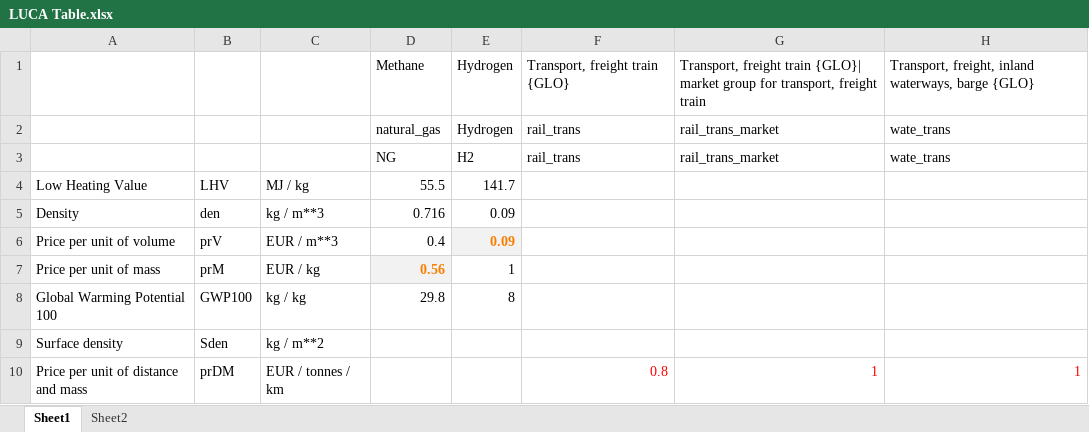
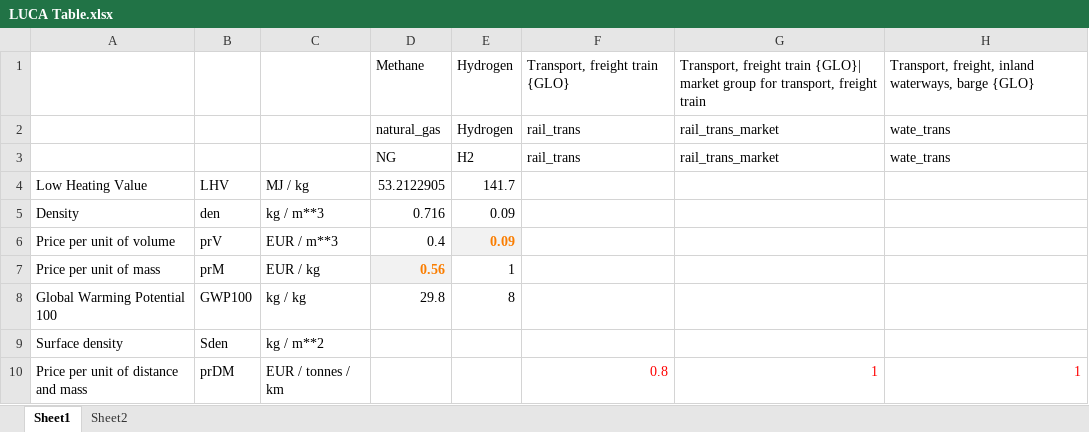
Before and after one commit to eNextHub/LUCA, an Excel workbook: Input/LUCA Table.xlsx, sheet Sheet1, drawn as a sheet; only a part is shown; values as stored, in another font and other column widths than the file's, no borders; the diff names each change by its address in the sheet, - before the commit and + after, or states it on an @@ line.

Commit message:
Updating NG's LHV with value from MISE

```diff
--- a/Input/LUCA Table.xlsx (sheet Sheet1)
+++ b/Input/LUCA Table.xlsx (sheet Sheet1)
-D4: 55.5
+D4: 53.2122905
```
Also changed, not shown: 1 other file.
